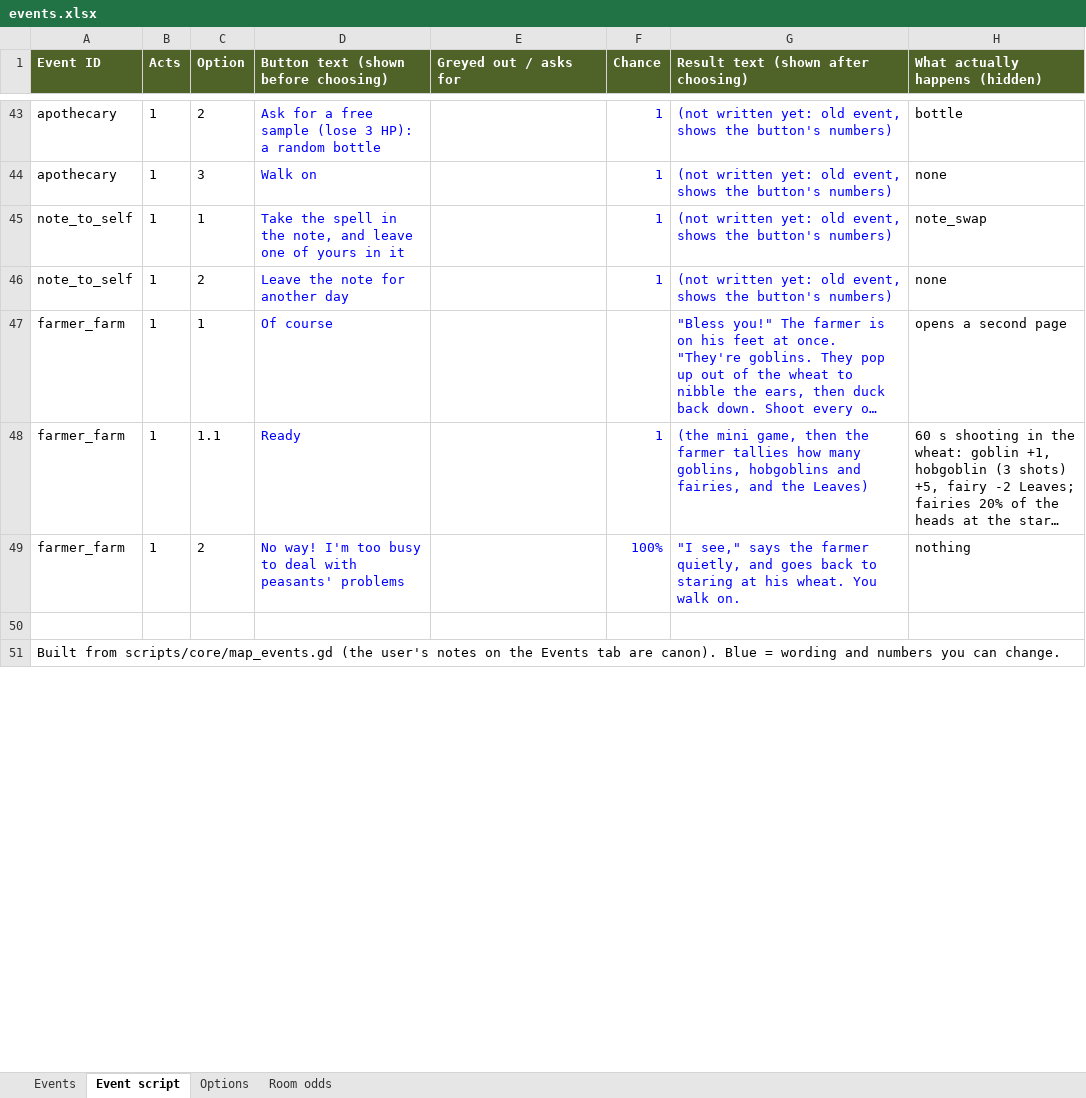
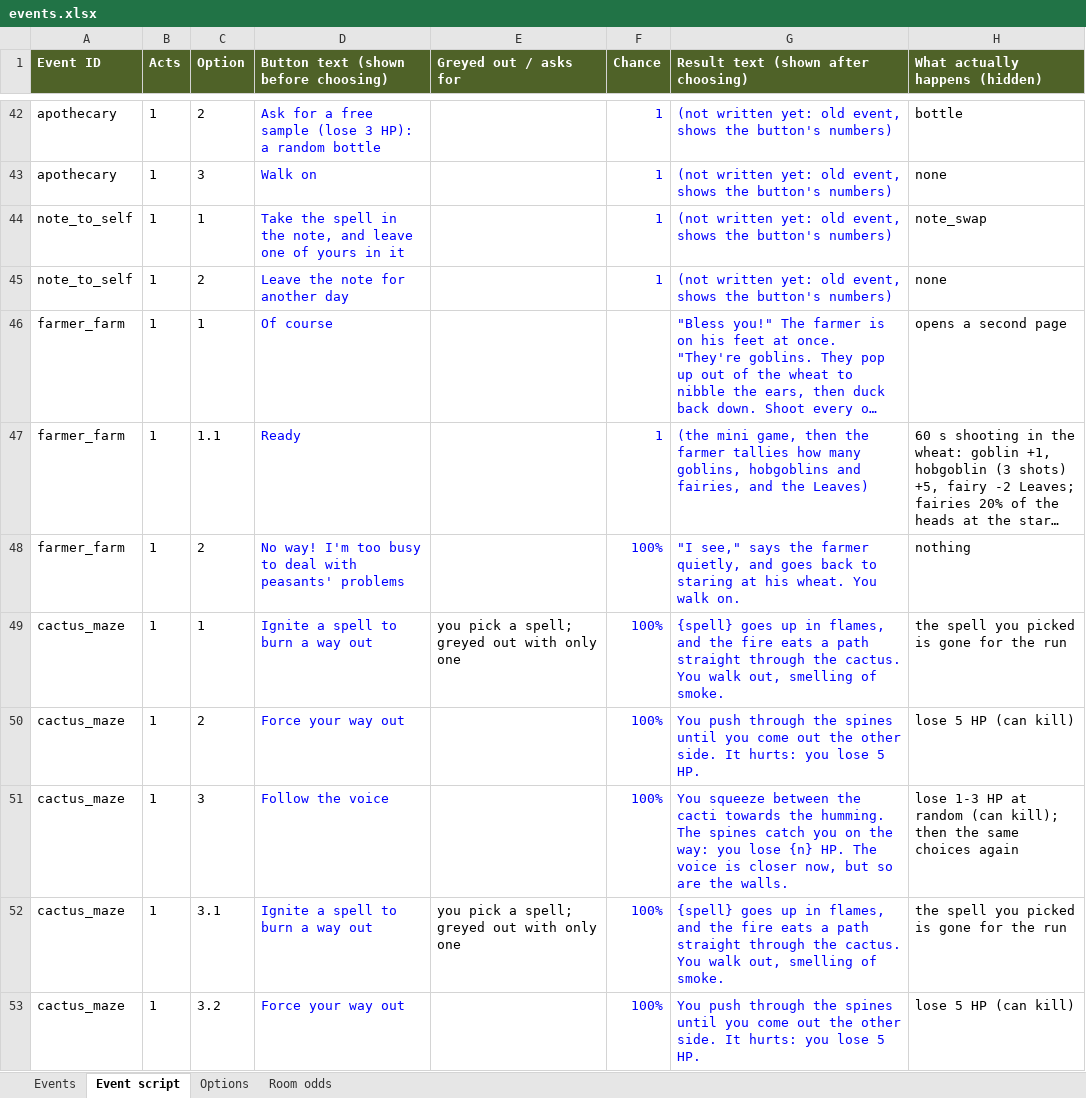
Before and after one commit to Vu-QuangMinh/The-last-tree, an Excel workbook: docs/events.xlsx, sheet Event script, drawn as a sheet; only a part is shown, gaps mark what is left out; the shorter side is filled out with more unchanged rows; long unchanged cells end in …; values as stored, in another font and other column widths than the file's, no borders; the diff covers the shown part only; the diff names each change by its address in the sheet, - before the commit and + after, or states it on an @@ line.

```diff
--- a/docs/events.xlsx (sheet Event script)
+++ b/docs/events.xlsx (sheet Event script)
+row 49: cactus_maze | 1 | 1 | Ignite a spell to burn a way out | you pick a spell; greyed out with only one | 100% | {spell} goes up in flames, and the fire eats a path straight through the cactus. You walk out, smelling of smoke. | the spell you picked is gone for the run
+row 50: cactus_maze | 1 | 2 | Force your way out |  | 100% | You push through the spines until you come out the other side. It hurts: you lose 5 HP. | lose 5 HP (can kill)
+row 51: cactus_maze | 1 | 3 | Follow the voice |  | 100% | You squeeze between the cacti towards the humming. The spines catch you on the way: you lose {n} HP. The voice is closer now, but so are the walls. | lose 1-3 HP at random (can kill); then the same choices again
+row 52: cactus_maze | 1 | 3.1 | Ignite a spell to burn a way out | you pick a spell; greyed out with only one | 100% | {spell} goes up in flames, and the fire eats a path straight through the cactus. You walk out, smelling of smoke. | the spell you picked is gone for the run
+row 53: cactus_maze | 1 | 3.2 | Force your way out |  | 100% | You push through the spines until you come out the other side. It hurts: you lose 5 HP. | lose 5 HP (can kill)
```
Also changed, not shown: 45 added rows, 1 removed row and 11 edited cells elsewhere in this sheet, 12 other files.
